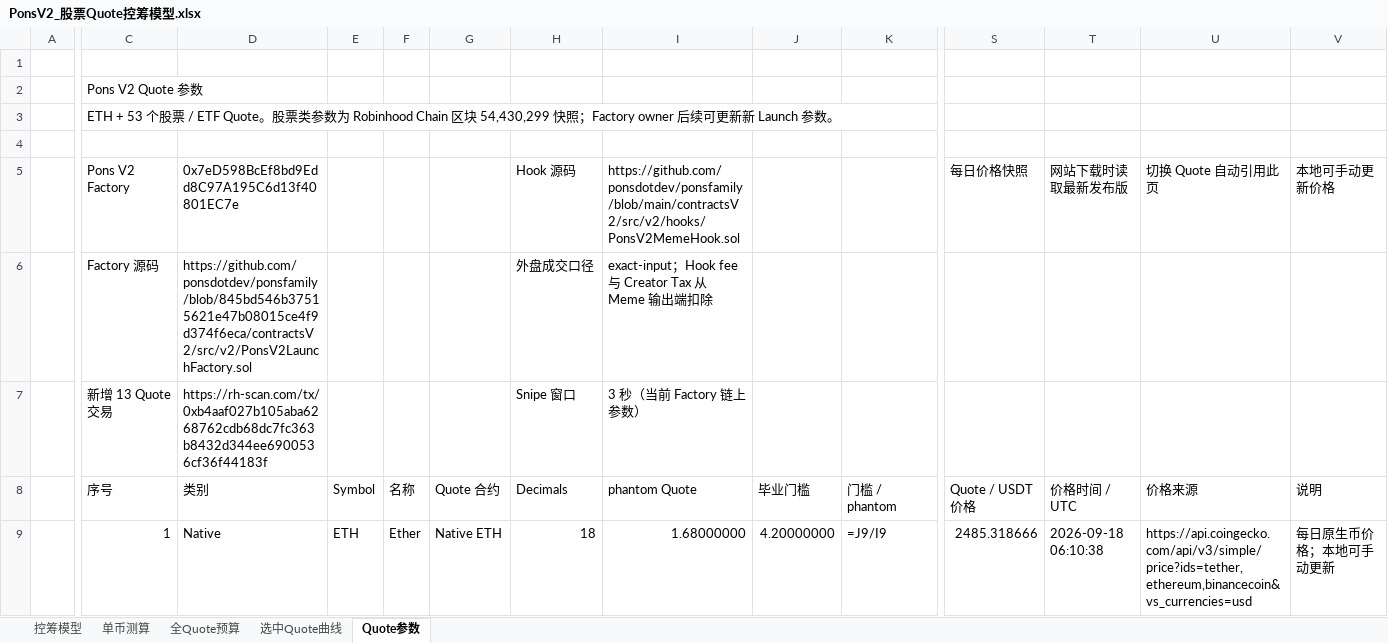
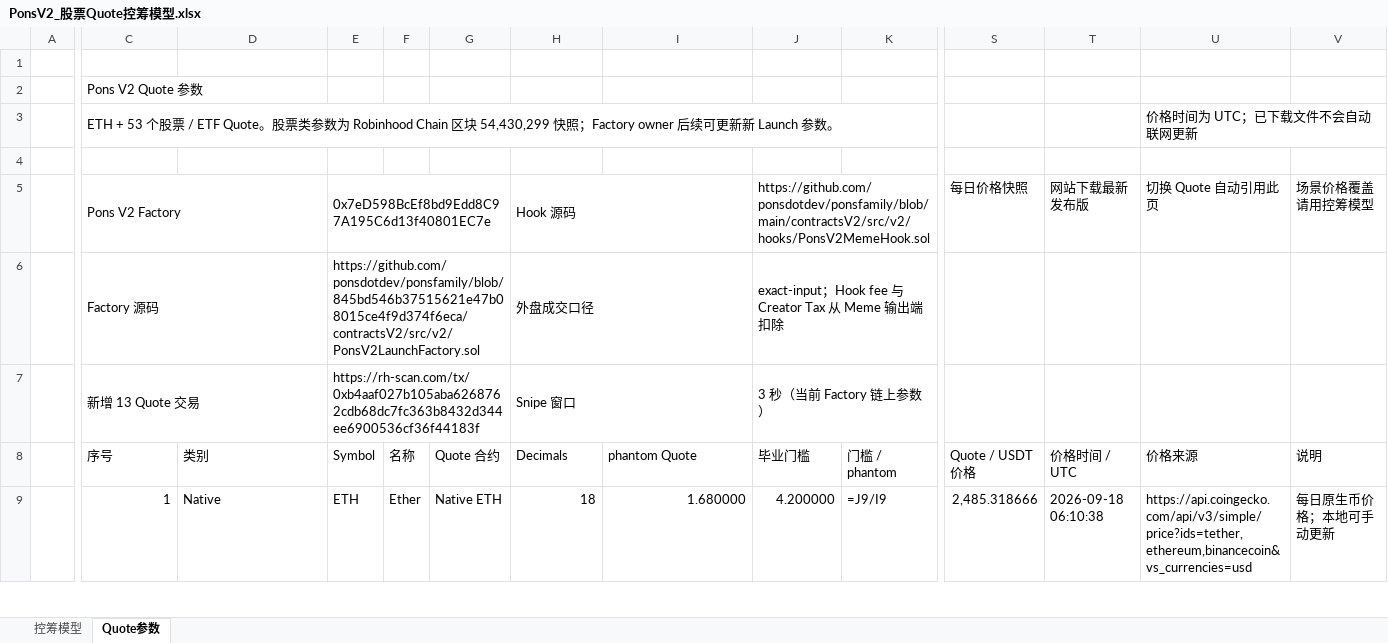
Before and after one commit to bella07021/stock-quote-route-liquidity, an Excel workbook: excel/latest/PonsV2_股票Quote控筹模型.xlsx, sheet Quote参数, drawn as a sheet; only a part is shown, gaps mark what is left out; values as stored, in another font and other column widths than the file's, no cell formats; formulas without a stored value are shown as written; the diff covers the shown part only; the diff names each change by its address in the sheet, - before the commit and + after, or states it on an @@ line.

```diff
--- a/excel/latest/PonsV2_股票Quote控筹模型.xlsx (sheet Quote参数)
+++ b/excel/latest/PonsV2_股票Quote控筹模型.xlsx (sheet Quote参数)
-sheet tab: 单币测算
-sheet tab: 全Quote预算
-sheet tab: 选中Quote曲线
+C3:R3 merged
-U3 (价格来源): (empty)
+U3 (价格来源): 价格时间为 UTC；已下载文件不会自动联网更新
+U3:V3 merged
+C5:D5 merged
-D5 (类别): 0x7eD598BcEf8bd9Edd8C97A195C6d13f40801EC7e
+D5 (类别): (empty)
-E5 (Symbol): (empty)
+E5 (Symbol): 0x7eD598BcEf8bd9Edd8C97A195C6d13f40801EC7e
+E5:G5 merged
+H5:I5 merged
-I5 (phantom Quote): https://github.com/ponsdotdev/ponsfamily/blob/main/contractsV2/src/v2/hooks/PonsV2MemeHook.sol
+I5 (phantom Quote): (empty)
-J5 (毕业门槛): (empty)
+J5 (毕业门槛): https://github.com/ponsdotdev/ponsfamily/blob/main/contractsV2/src/v2/hooks/PonsV2MemeHook.sol
+J5:R5 merged
-T5 (价格时间 / UTC): 网站下载时读取最新发布版
+T5 (价格时间 / UTC): 网站下载最新发布版
-V5 (说明): 本地可手动更新价格
+V5 (说明): 场景价格覆盖请用控筹模型
+C6:D6 merged
-D6 (类别): https://github.com/ponsdotdev/ponsfamily/blob/845bd546b37515621e47b08015ce4f9d374f6eca/contractsV2/src/v2/PonsV2LaunchFactory.sol
+D6 (类别): (empty)
-E6 (Symbol): (empty)
+E6 (Symbol): https://github.com/ponsdotdev/ponsfamily/blob/845bd546b37515621e47b08015ce4f9d374f6eca/contractsV2/src/v2/PonsV2LaunchFactory.sol
+E6:G6 merged
+H6:I6 merged
-I6 (phantom Quote): exact-input；Hook fee 与 Creator Tax 从 Meme 输出端扣除
+I6 (phantom Quote): (empty)
-J6 (毕业门槛): (empty)
+J6 (毕业门槛): exact-input；Hook fee 与 Creator Tax 从 Meme 输出端扣除
+J6:R6 merged
+C7:D7 merged
-D7 (类别): https://rh-scan.com/tx/0xb4aaf027b105aba6268762cdb68dc7fc363b8432d344ee6900536cf36f44183f
+D7 (类别): (empty)
-E7 (Symbol): (empty)
+E7 (Symbol): https://rh-scan.com/tx/0xb4aaf027b105aba6268762cdb68dc7fc363b8432d344ee6900536cf36f44183f
+E7:G7 merged
+H7:I7 merged
-I7 (phantom Quote): 3 秒（当前 Factory 链上参数）
+I7 (phantom Quote): (empty)
-J7 (毕业门槛): (empty)
+J7 (毕业门槛): 3 秒（当前 Factory 链上参数）
+J7:R7 merged
-I9 (phantom Quote): 1.68000000
+I9 (phantom Quote): 1.680000
-J9 (毕业门槛): 4.20000000
+J9 (毕业门槛): 4.200000
-S9 (Quote / USDT 价格): 2485.318666
+S9 (Quote / USDT 价格): 2,485.318666
```
Also changed, not shown: 160 edited cells elsewhere in this sheet, sheet 控筹模型, cell formats, excel/latest/Flap_BSC_RWA币股_控筹模型.xlsx, excel/templates/Flap_BSC_RWA币股_控筹模型.xlsx, 4 other files.
